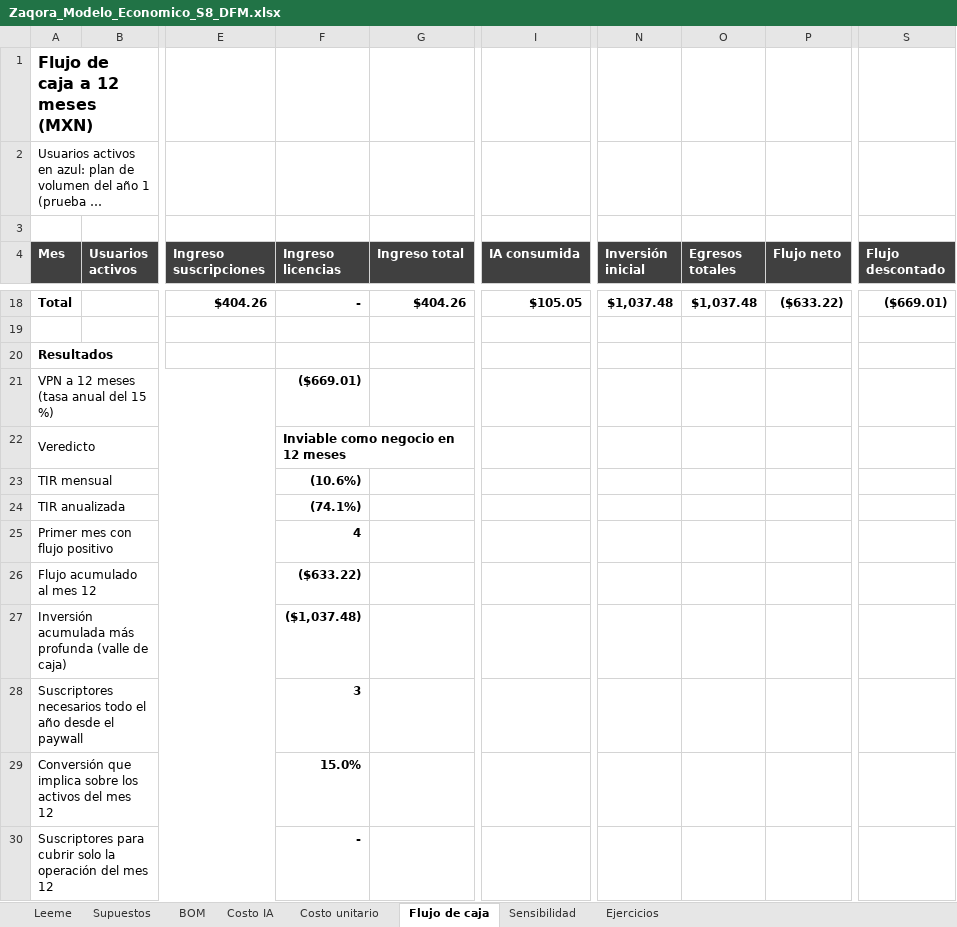
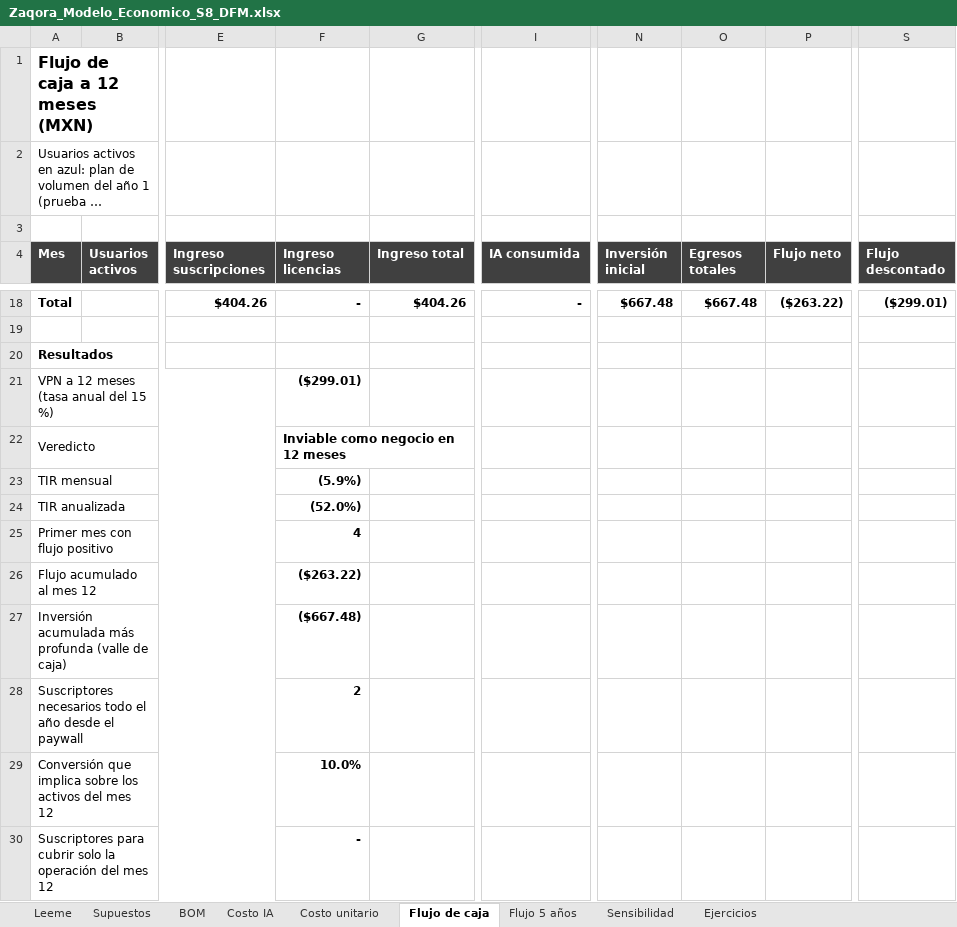
Before and after one commit to Vidddda/Portafolio-193167, an Excel workbook: docs/recursos/archivos/PI4_S8/Zaqora_Modelo_Economico_S8_DFM.xlsx, sheet Flujo de caja, drawn as a sheet; only a part is shown, gaps mark what is left out; long unchanged cells end in …; values as stored, in another font and other column widths than the file's, no borders; the diff covers the shown part only; the diff names each change by its address in the sheet, - before the commit and + after, or states it on an @@ line.

```diff
--- a/docs/recursos/archivos/PI4_S8/Zaqora_Modelo_Economico_S8_DFM.xlsx (sheet Flujo de caja)
+++ b/docs/recursos/archivos/PI4_S8/Zaqora_Modelo_Economico_S8_DFM.xlsx (sheet Flujo de caja)
+sheet tab: Flujo 5 años
-I18 (IA consumida): $105.05
+I18 (IA consumida): -
-N18 (Inversión inicial): $1,037.48
+N18 (Inversión inicial): $667.48
-O18 (Egresos totales): $1,037.48
+O18 (Egresos totales): $667.48
-P18 (Flujo neto): ($633.22)
+P18 (Flujo neto): ($263.22)
-S18 (Flujo descontado): ($669.01)
+S18 (Flujo descontado): ($299.01)
-F21 (Ingreso licencias): ($669.01)
+F21 (Ingreso licencias): ($299.01)
-F23 (Ingreso licencias): (10.6%)
+F23 (Ingreso licencias): (5.9%)
-F24 (Ingreso licencias): (74.1%)
+F24 (Ingreso licencias): (52.0%)
-F26 (Ingreso licencias): ($633.22)
+F26 (Ingreso licencias): ($263.22)
-F27 (Ingreso licencias): ($1,037.48)
+F27 (Ingreso licencias): ($667.48)
-F28 (Ingreso licencias): 3
+F28 (Ingreso licencias): 2
-F29 (Ingreso licencias): 15.0%
+F29 (Ingreso licencias): 10.0%
```
Also changed, not shown: 41 edited cells elsewhere in this sheet, sheet Costo unitario, sheet Supuestos, formulas that keep their value, 1 other file.
